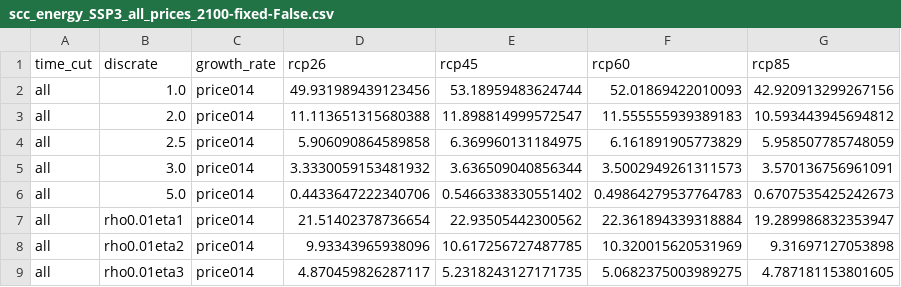
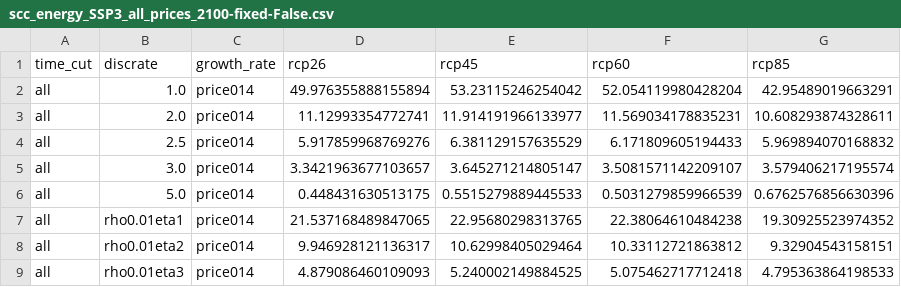
Before and after one commit to ClimateImpactLab/energy-code-release-2020, a CSV file: figures/scc_values/lininter_half/scc_energy_SSP3_all_prices_2100-fixed-False.csv, drawn as a sheet; only a part is shown; the diff covers the shown part only.

Commit message:
updated scc values

```diff
--- a/figures/scc_values/lininter_half/scc_energy_SSP3_all_prices_2100-fixed-False.csv
+++ b/figures/scc_values/lininter_half/scc_energy_SSP3_all_prices_2100-fixed-False.csv
@@ -1,9 +1,9 @@
 time_cut,discrate,growth_rate,rcp26,rcp45,rcp60,rcp85
-all,1.0,price014,49.931989439123456,53.18959483624744,52.01869422010093,42.920913299267156
-all,2.0,price014,11.113651315680388,11.898814999572547,11.555555939389183,10.593443945694812
-all,2.5,price014,5.906090864589858,6.369960131184975,6.161891905773829,5.958507785748059
-all,3.0,price014,3.3330059153481932,3.636509040856344,3.5002949261311573,3.570136756961091
-all,5.0,price014,0.4433647222340706,0.5466338330551402,0.49864279537764783,0.6707535425242673
-all,rho0.01eta1,price014,21.51402378736654,22.93505442300562,22.361894339318884,19.289986832353947
-all,rho0.01eta2,price014,9.93343965938096,10.617256727487785,10.320015620531969,9.31697127053898
-all,rho0.01eta3,price014,4.870459826287117,5.2318243127171735,5.0682375003989275,4.787181153801605
+all,1.0,price014,49.976355888155894,53.23115246254042,52.054119980428204,42.95489019663291
+all,2.0,price014,11.12993354772741,11.914191966133977,11.569034178835231,10.608293874328611
+all,2.5,price014,5.917859968769276,6.381129157635529,6.171809605194433,5.969894070168832
+all,3.0,price014,3.3421963677103657,3.645271214805147,3.5081571142209107,3.579406217195574
+all,5.0,price014,0.448431630513175,0.5515279889445533,0.5031279859966539,0.6762576856630396
+all,rho0.01eta1,price014,21.537168489847065,22.95680298313765,22.38064610484238,19.30925523974352
+all,rho0.01eta2,price014,9.946928121136317,10.62998405029464,10.33112721863812,9.32904543158151
+all,rho0.01eta3,price014,4.879086460109093,5.240002149884525,5.075462717712418,4.795363864198533
```
Also changed, not shown: 144 edited cells elsewhere in this file, figures/scc_values/lininter_double/scc_energy_SSP3_all_prices_2100-fixed-False.csv, figures/scc_values/main/scc_energy_SSP1_all_prices_2100-fixed-True.csv, 40 other files.
